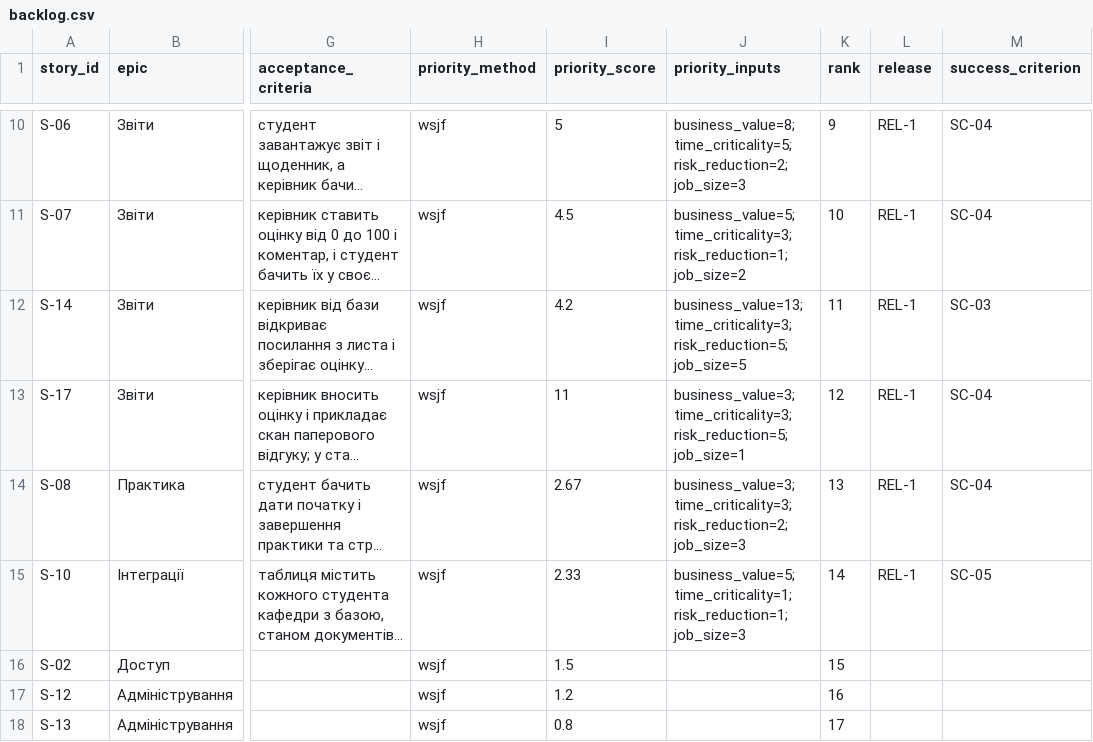
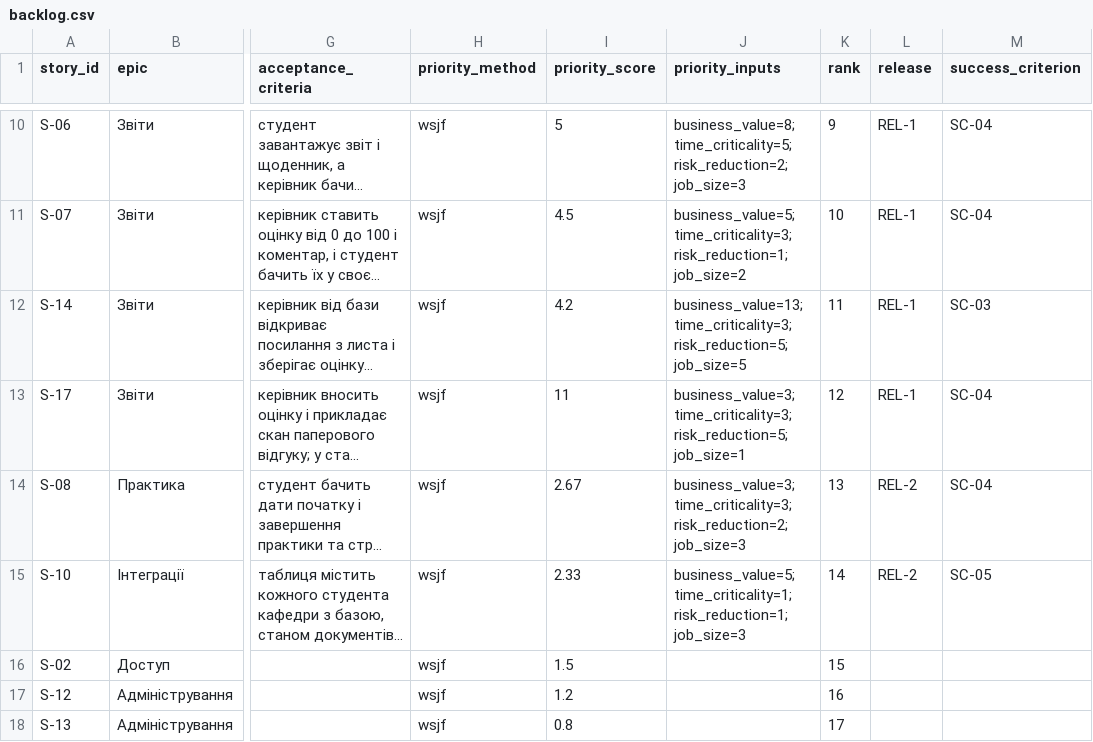
Before and after one commit to nrm-eng/pm-2026-kn42-nikitchuk, a CSV file: lr06_backlog/backlog.csv, drawn as a sheet; only a part is shown, gaps mark what is left out; long unchanged cells end in …; the diff names each change by its address in the sheet, - before the commit and + after, or states it on an @@ line.

Commit message:
LR6: move S-08 and S-10 to REL-2

```diff
--- a/lr06_backlog/backlog.csv
+++ b/lr06_backlog/backlog.csv
-L14:L15 (release): REL-1
+L14:L15 (release): REL-2
```
